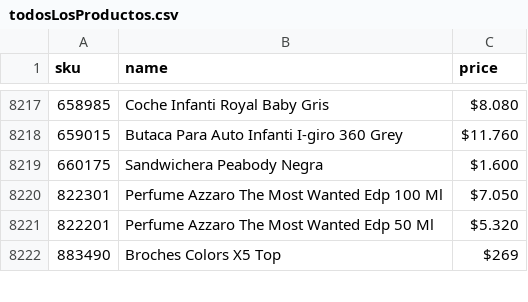
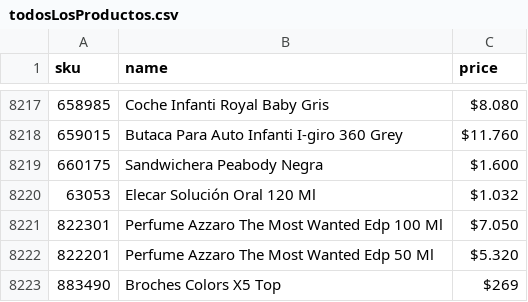
Before and after one commit to redemerco/Farmashop-scrapper, a CSV file: todosLosProductos.csv, drawn as a sheet; only a part is shown, gaps mark what is left out; the diff names each change by its address in the sheet, - before the commit and + after, or states it on an @@ line.

```diff
--- a/todosLosProductos.csv
+++ b/todosLosProductos.csv
+row 8220: 63053 | Elecar Solución Oral 120 Ml | $1.032
```
Also changed, not shown: diferencias.csv, fijo.csv, 1 other file.
